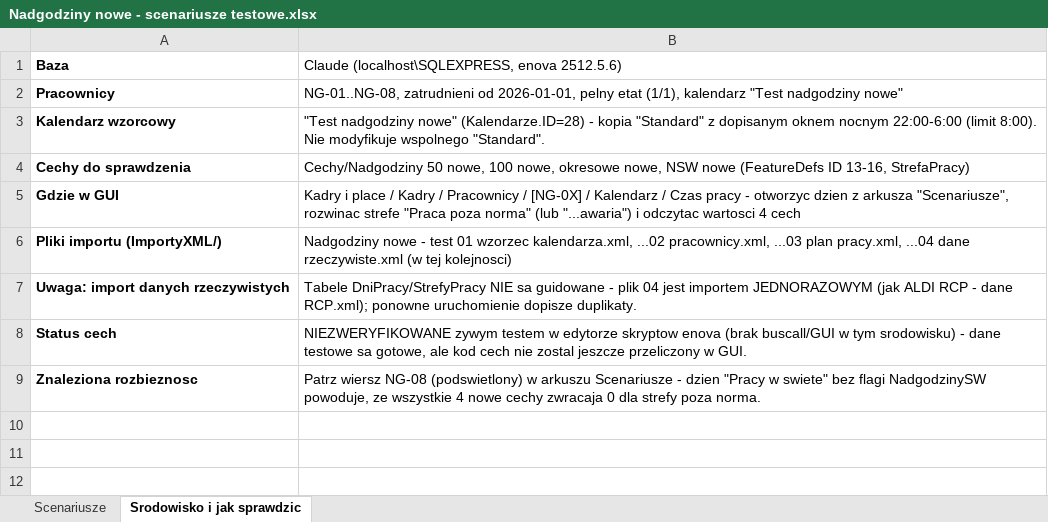
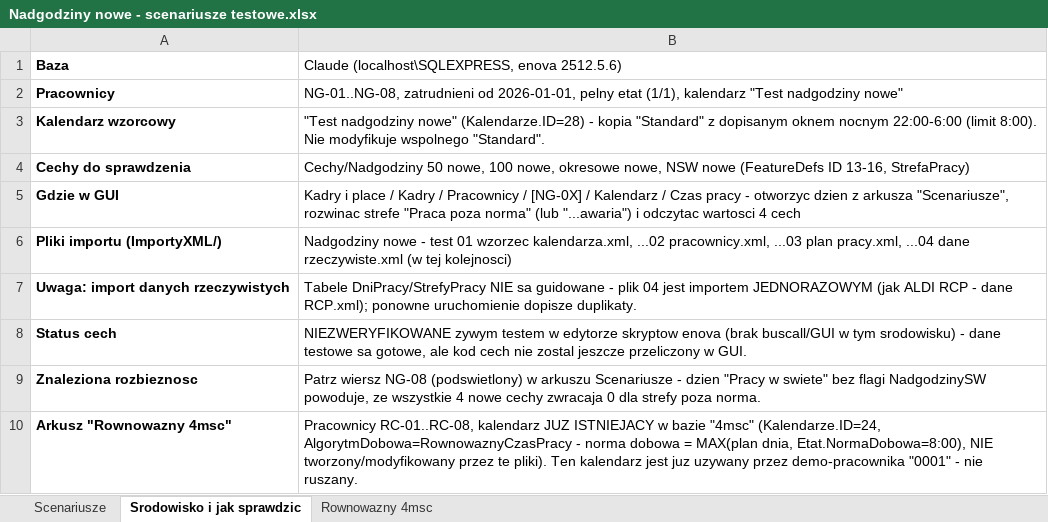
Before and after one commit to juhasek/Enova, an Excel workbook: Cechy/Nadgodziny nowe - scenariusze testowe.xlsx, sheet Srodowisko i jak sprawdzic, drawn as a sheet; values as stored, in another font and other column widths than the file's, no borders; the diff names each change by its address in the sheet, - before the commit and + after, or states it on an @@ line.

```diff
--- a/Cechy/Nadgodziny nowe - scenariusze testowe.xlsx (sheet Srodowisko i jak sprawdzic)
+++ b/Cechy/Nadgodziny nowe - scenariusze testowe.xlsx (sheet Srodowisko i jak sprawdzic)
+sheet tab: Rownowazny 4msc
+row 10: Arkusz "Rownowazny 4msc" | Pracownicy RC-01..RC-08, kalendarz JUZ ISTNIEJACY w bazie "4msc" (Kalendarze.ID=24, AlgorytmDobowa=RownowaznyCzasPracy - norma dobowa = MAX(plan dnia, Etat.NormaDobowa=8:00), NIE tworzony/modyfikowany przez te pliki). Ten kalendarz jest juz uzywany przez demo-pracownika "0001" - nie ruszany.
```
Also changed, not shown: 4 other files.
